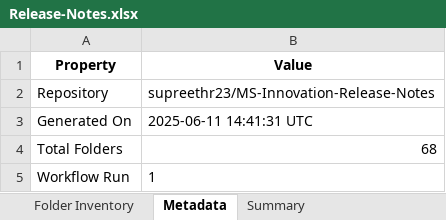
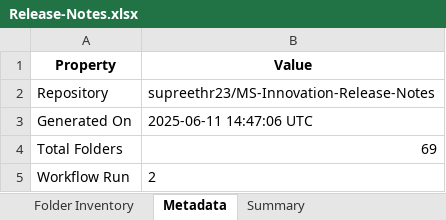
Before and after one commit to shivamujawame/MS-Innovation-Release-Notes, an Excel workbook: Release-Notes.xlsx, sheet Metadata, drawn as a sheet; values as stored, in another font and other column widths than the file's, no borders; the diff names each change by its address in the sheet, - before the commit and + after, or states it on an @@ line.

```diff
--- a/Release-Notes.xlsx (sheet Metadata)
+++ b/Release-Notes.xlsx (sheet Metadata)
-B3 (Value): 2025-06-11 14:41:31 UTC
+B3 (Value): 2025-06-11 14:47:06 UTC
-B4 (Value): 68
+B4 (Value): 69
-B5 (Value): 1
+B5 (Value): 2
```
Also changed, not shown: sheet Folder Inventory, sheet Summary.
